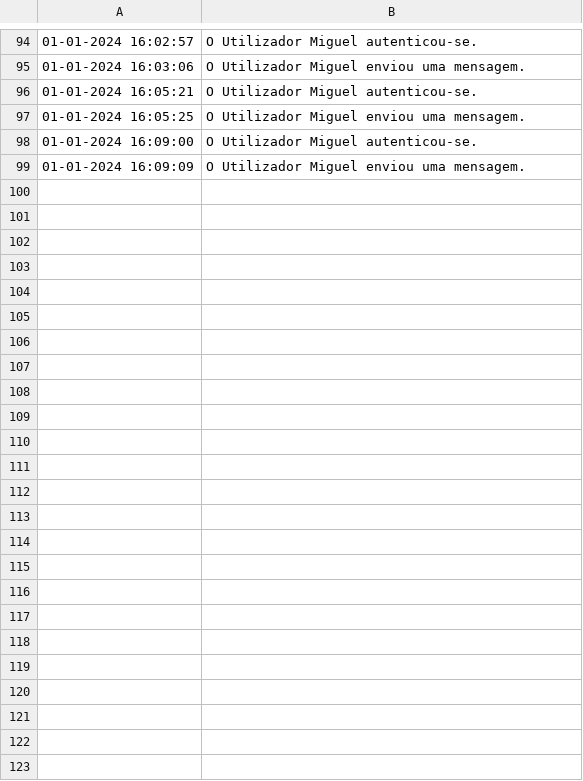
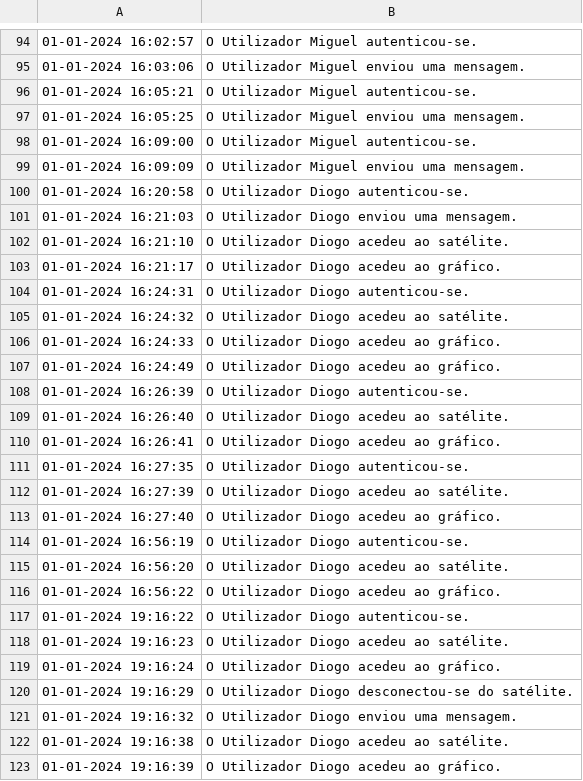
Before and after one commit to TPsLEI/TP_SO, a CSV file: projeto/files/logs.csv, drawn as a sheet; only a part is shown, gaps mark what is left out.

Commit message:
Update Gráfico + Relatório

```diff
--- a/projeto/files/logs.csv
+++ b/projeto/files/logs.csv
@@ -99 +99,25 @@
 01-01-2024 16:09:09 , O Utilizador Miguel enviou uma mensagem.
+01-01-2024 16:20:58 , O Utilizador Diogo autenticou-se.
+01-01-2024 16:21:03 , O Utilizador Diogo enviou uma mensagem.
+01-01-2024 16:21:10 , O Utilizador Diogo acedeu ao satélite.
+01-01-2024 16:21:17 , O Utilizador Diogo acedeu ao gráfico.
+01-01-2024 16:24:31 , O Utilizador Diogo autenticou-se.
+01-01-2024 16:24:32 , O Utilizador Diogo acedeu ao satélite.
+01-01-2024 16:24:33 , O Utilizador Diogo acedeu ao gráfico.
+01-01-2024 16:24:49 , O Utilizador Diogo acedeu ao gráfico.
+01-01-2024 16:26:39 , O Utilizador Diogo autenticou-se.
+01-01-2024 16:26:40 , O Utilizador Diogo acedeu ao satélite.
+01-01-2024 16:26:41 , O Utilizador Diogo acedeu ao gráfico.
+01-01-2024 16:27:35 , O Utilizador Diogo autenticou-se.
+01-01-2024 16:27:39 , O Utilizador Diogo acedeu ao satélite.
+01-01-2024 16:27:40 , O Utilizador Diogo acedeu ao gráfico.
+01-01-2024 16:56:19 , O Utilizador Diogo autenticou-se.
+01-01-2024 16:56:20 , O Utilizador Diogo acedeu ao satélite.
+01-01-2024 16:56:22 , O Utilizador Diogo acedeu ao gráfico.
+01-01-2024 19:16:22 , O Utilizador Diogo autenticou-se.
+01-01-2024 19:16:23 , O Utilizador Diogo acedeu ao satélite.
+01-01-2024 19:16:24 , O Utilizador Diogo acedeu ao gráfico.
+01-01-2024 19:16:29 , O Utilizador Diogo desconectou-se do satélite.
+01-01-2024 19:16:32 , O Utilizador Diogo enviou uma mensagem.
+01-01-2024 19:16:38 , O Utilizador Diogo acedeu ao satélite.
+01-01-2024 19:16:39 , O Utilizador Diogo acedeu ao gráfico.
```
Also changed, not shown: projeto/files/dados.csv, 23 other files.
